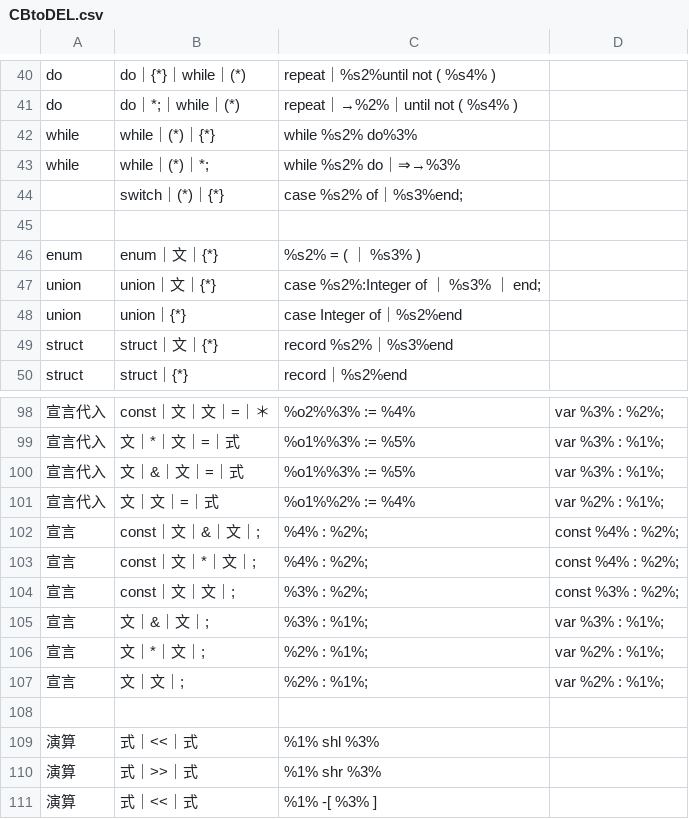
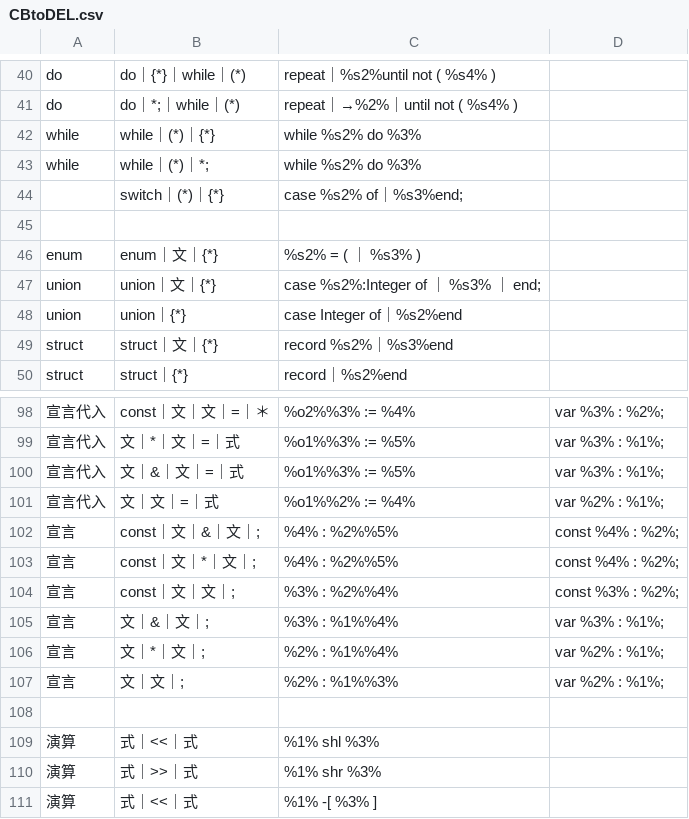
Before and after one commit to kentamaken/cbtodel, a CSV file: CBtoDEL.csv, drawn as a sheet; only a part is shown, gaps mark what is left out; the diff names each change by its address in the sheet, - before the commit and + after, or states it on an @@ line.

```diff
--- a/CBtoDEL.csv
+++ b/CBtoDEL.csv
-C42: while %s2% do%3%
+C42: while %s2% do %3%
-C43: while %s2% do｜⇒→%3%
+C43: while %s2% do %3%
-C102:C103: %4% : %2%;
+C102:C103: %4% : %2%%5%
-C104: %3% : %2%;
+C104: %3% : %2%%4%
-C105: %3% : %1%;
+C105: %3% : %1%%4%
-C106: %2% : %1%;
+C106: %2% : %1%%4%
-C107: %2% : %1%;
+C107: %2% : %1%%3%
```
Also changed, not shown: 3 other files.
